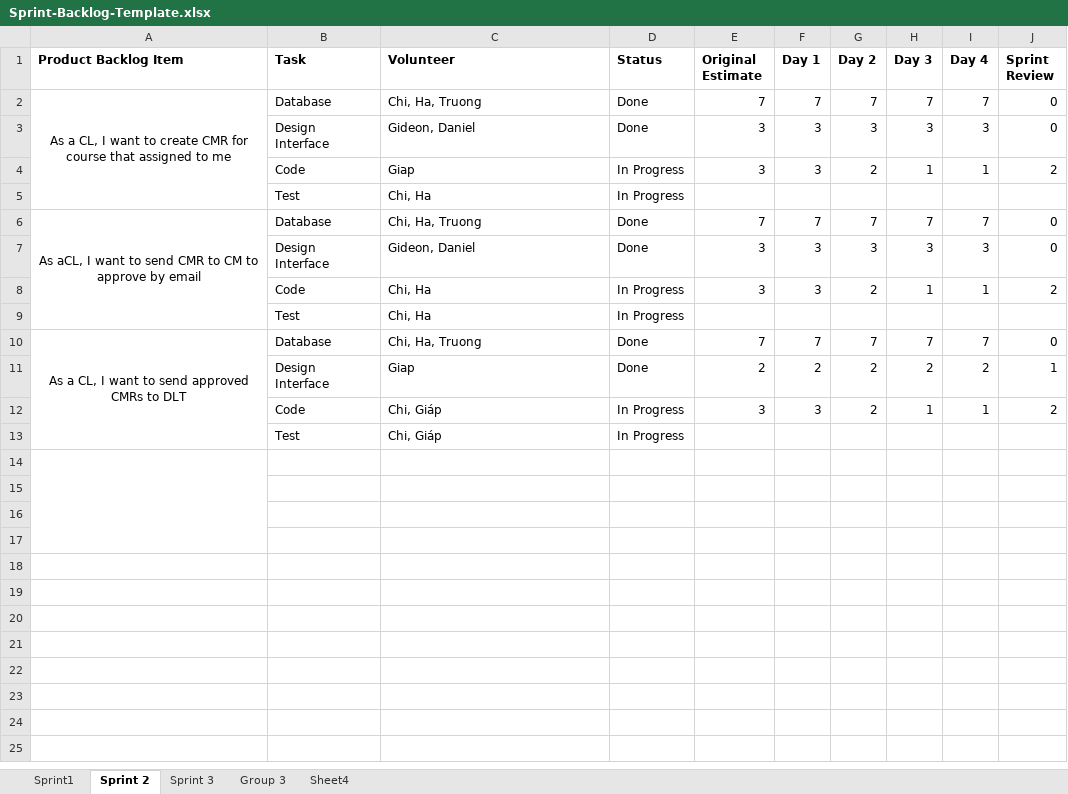
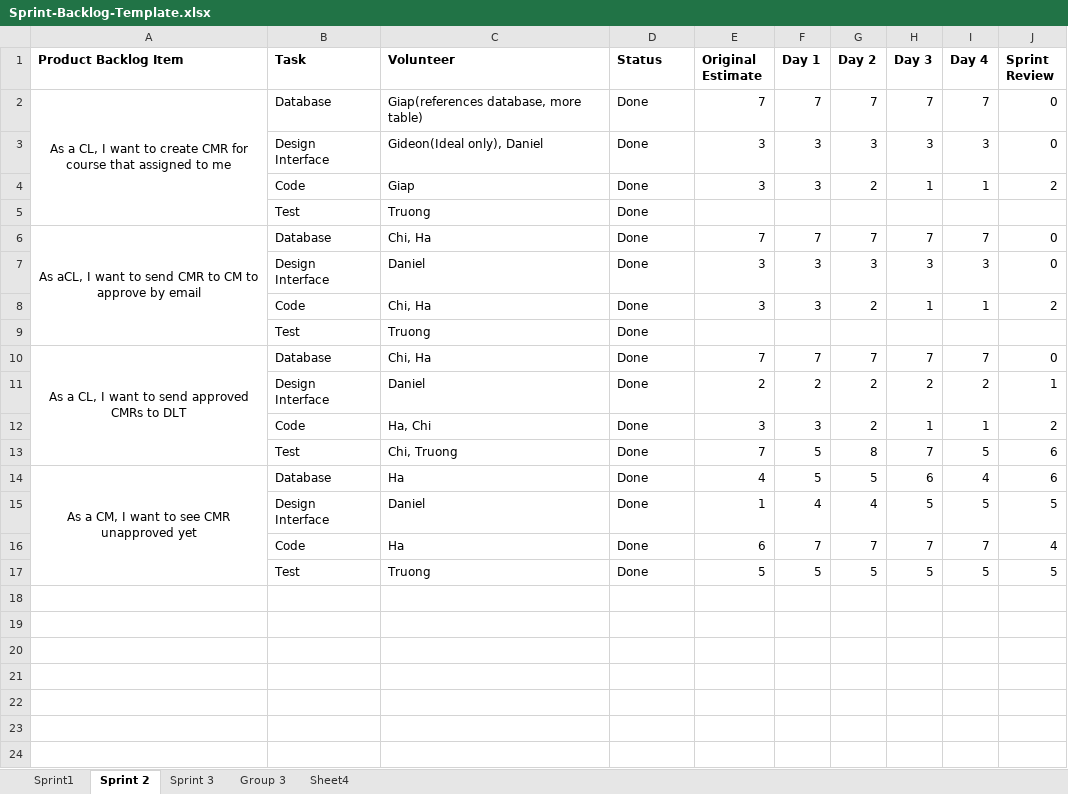
Before and after one commit to CW1640Group5/CMR_Management, an Excel workbook: Sprint-Backlog-Template.xlsx, sheet Sprint 2, drawn as a sheet; only a part is shown; the shorter side is filled out with more unchanged rows; values as stored, in another font and other column widths than the file's, no borders; charts and pictures not drawn; removed rows and columns are numbered as before the commit, all else as after; the diff names each change by its address in the sheet, - before the commit and + after, or states it on an @@ line.

Commit message:
Update
Srpint, Design by Daniel

```diff
--- a/Sprint-Backlog-Template.xlsx (sheet Sprint 2)
+++ b/Sprint-Backlog-Template.xlsx (sheet Sprint 2)
-C2 (Volunteer): Chi, Ha, Truong
+C2 (Volunteer): Giap(references database, more table)
-C3 (Volunteer): Gideon, Daniel
+C3 (Volunteer): Gideon(Ideal only), Daniel
-D4 (Status): In Progress
+D4 (Status): Done
-row 5:  | Test | Chi, Ha | In Progress
+row 5:  | Test | Truong | Done
-C6 (Volunteer): Chi, Ha, Truong
+C6 (Volunteer): Chi, Ha
-C7 (Volunteer): Gideon, Daniel
+C7 (Volunteer): Daniel
-D8 (Status): In Progress
+D8 (Status): Done
-row 9:  | Test | Chi, Ha | In Progress
+row 9:  | Test | Truong | Done
-A10:A13 merged
+A10:A13 merged
-C10 (Volunteer): Chi, Ha, Truong
+C10 (Volunteer): Chi, Ha
-C11 (Volunteer): Giap
+C11 (Volunteer): Daniel
-C12 (Volunteer): Chi, Giáp
+C12 (Volunteer): Ha, Chi
-D12 (Status): In Progress
+D12 (Status): Done
-row 13:  | Test | Chi, Giáp | In Progress
-A14:A17 merged
-row 13: (empty)
+row 13:  | Test | Chi, Truong | Done | 7 | 5 | 8 | 7 | 5 | 6
-row 14: (empty)
+row 14: As a CM, I want to see CMR unapproved yet | Database | Ha | Done | 4 | 5 | 5 | 6 | 4 | 6
+A14:A17 merged
-row 15: (empty)
+row 15:  | Design Interface | Daniel | Done | 1 | 4 | 4 | 5 | 5 | 5
-row 16: (empty)
+row 16:  | Code | Ha | Done | 6 | 7 | 7 | 7 | 7 | 4
+row 17:  | Test | Truong | Done | 5 | 5 | 5 | 5 | 5 | 5
```
Also changed, not shown: sheet Sprint 3, sheet Sprint1, charts or pictures, 9 other files.
